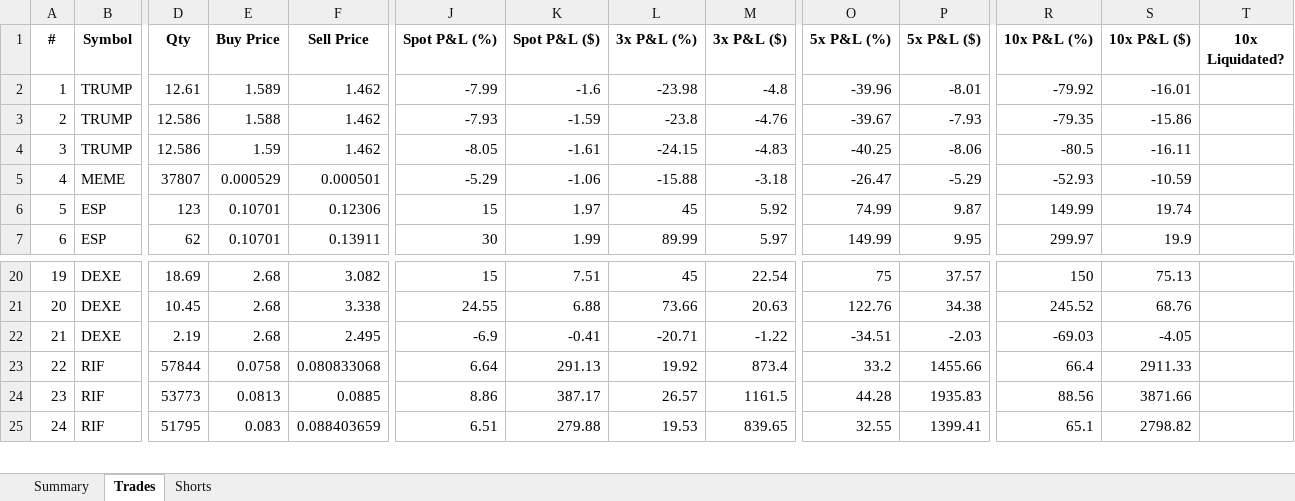
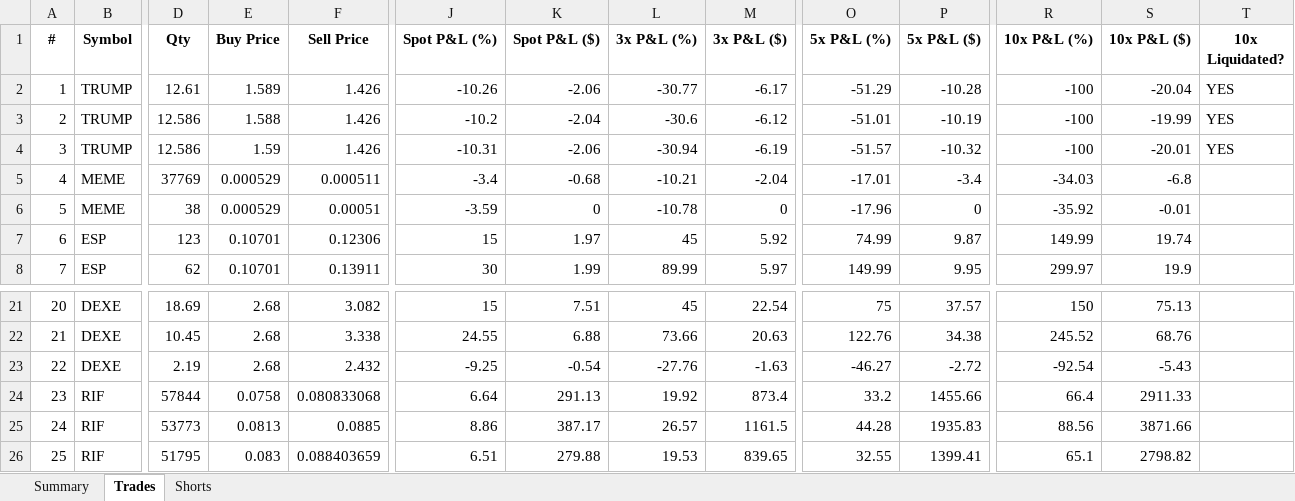
Before and after one commit to mayursachdeva/redemption-bot, an Excel workbook: leverage_journal.xlsx, sheet Trades, drawn as a sheet; only a part is shown, gaps mark what is left out; values as stored, in another font and other column widths than the file's, no borders; removed rows and columns are numbered as before the commit, all else as after; rows hold the shown columns only; the diff covers the shown part only; the diff names each change by its address in the sheet, - before the commit and + after, or states it on an @@ line.

```diff
--- a/leverage_journal.xlsx (sheet Trades)
+++ b/leverage_journal.xlsx (sheet Trades)
-F2:F4 (Sell Price): 1.462
+F2:F4 (Sell Price): 1.426
-J2 (Spot P&L (%)): -7.99
+J2 (Spot P&L (%)): -10.26
-K2 (Spot P&L ($)): -1.6
+K2 (Spot P&L ($)): -2.06
-L2 (3x P&L (%)): -23.98
+L2 (3x P&L (%)): -30.77
-M2 (3x P&L ($)): -4.8
+M2 (3x P&L ($)): -6.17
-O2 (5x P&L (%)): -39.96
+O2 (5x P&L (%)): -51.29
-P2 (5x P&L ($)): -8.01
+P2 (5x P&L ($)): -10.28
-R2 (10x P&L (%)): -79.92
+R2 (10x P&L (%)): -100
-S2 (10x P&L ($)): -16.01
+S2 (10x P&L ($)): -20.04
-T2:T4 (10x Liquidated?): (empty)
+T2:T4 (10x Liquidated?): YES
-J3 (Spot P&L (%)): -7.93
+J3 (Spot P&L (%)): -10.2
-K3 (Spot P&L ($)): -1.59
+K3 (Spot P&L ($)): -2.04
-L3 (3x P&L (%)): -23.8
+L3 (3x P&L (%)): -30.6
-M3 (3x P&L ($)): -4.76
+M3 (3x P&L ($)): -6.12
-O3 (5x P&L (%)): -39.67
+O3 (5x P&L (%)): -51.01
-P3 (5x P&L ($)): -7.93
+P3 (5x P&L ($)): -10.19
-R3 (10x P&L (%)): -79.35
+R3 (10x P&L (%)): -100
-S3 (10x P&L ($)): -15.86
+S3 (10x P&L ($)): -19.99
-J4 (Spot P&L (%)): -8.05
+J4 (Spot P&L (%)): -10.31
-K4 (Spot P&L ($)): -1.61
+K4 (Spot P&L ($)): -2.06
-L4 (3x P&L (%)): -24.15
+L4 (3x P&L (%)): -30.94
-M4 (3x P&L ($)): -4.83
+M4 (3x P&L ($)): -6.19
-O4 (5x P&L (%)): -40.25
+O4 (5x P&L (%)): -51.57
-P4 (5x P&L ($)): -8.06
+P4 (5x P&L ($)): -10.32
-R4 (10x P&L (%)): -80.5
+R4 (10x P&L (%)): -100
-S4 (10x P&L ($)): -16.11
+S4 (10x P&L ($)): -20.01
-row 5: 4 | MEME | 37807 | 0.000529 | 0.000501 | -5.29 | -1.06 | -15.88 | -3.18 | -26.47 | -5.29 | -52.93 | -10.59
+row 5: 4 | MEME | 37769 | 0.000529 | 0.000511 | -3.4 | -0.68 | -10.21 | -2.04 | -17.01 | -3.4 | -34.03 | -6.8
+row 6: 5 | MEME | 38 | 0.000529 | 0.00051 | -3.59 | 0 | -10.78 | 0 | -17.96 | 0 | -35.92 | -0.01
@@ column A (#) renumbered between rows 7 and 55 @@
-F23 (Sell Price): 2.495
+F23 (Sell Price): 2.432
-J23 (Spot P&L (%)): -6.9
+J23 (Spot P&L (%)): -9.25
-K23 (Spot P&L ($)): -0.41
+K23 (Spot P&L ($)): -0.54
-L23 (3x P&L (%)): -20.71
+L23 (3x P&L (%)): -27.76
-M23 (3x P&L ($)): -1.22
+M23 (3x P&L ($)): -1.63
-O23 (5x P&L (%)): -34.51
+O23 (5x P&L (%)): -46.27
-P23 (5x P&L ($)): -2.03
+P23 (5x P&L ($)): -2.72
-R23 (10x P&L (%)): -69.03
+R23 (10x P&L (%)): -92.54
-S23 (10x P&L ($)): -4.05
+S23 (10x P&L ($)): -5.43
```
Also changed, not shown: 16 added rows, 1 removed row and 94 edited cells elsewhere in this sheet, sheet Shorts, sheet Summary, 2 other files.
